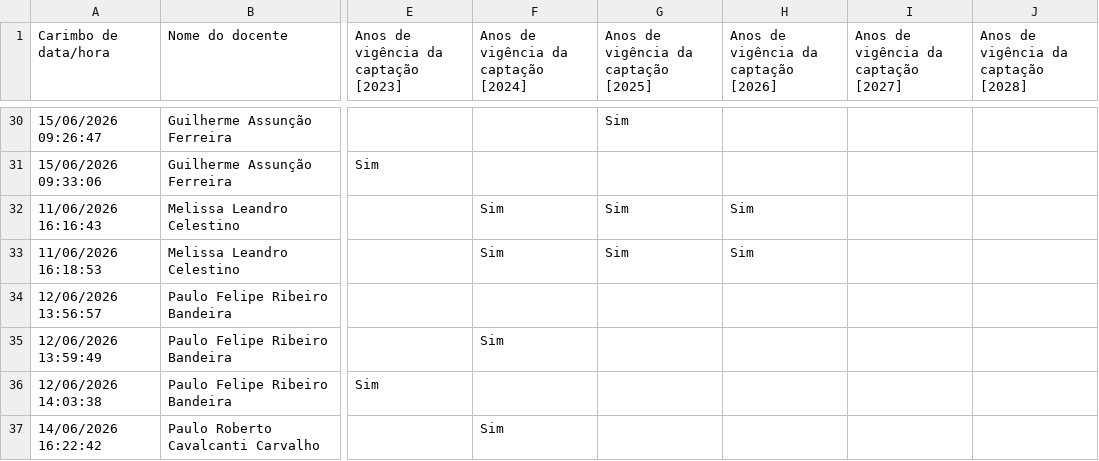
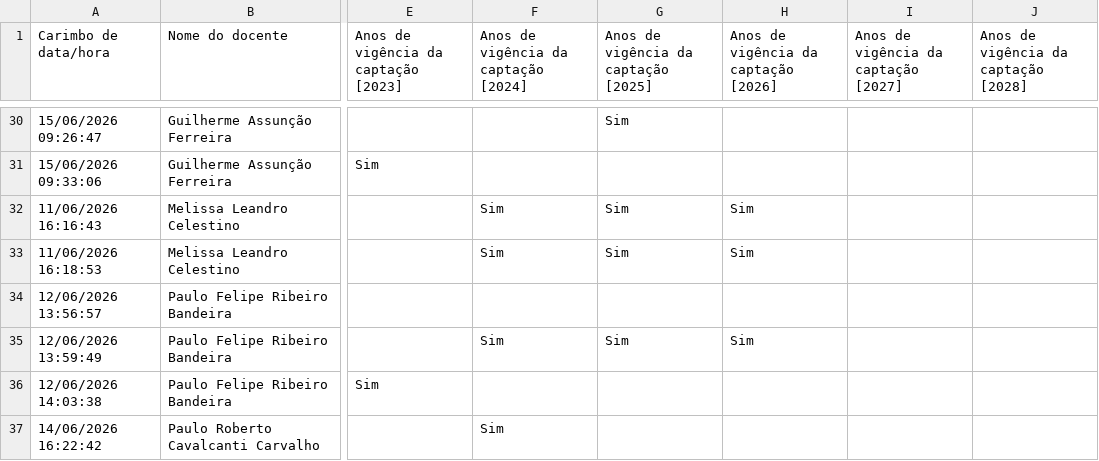
Before and after one commit to tony-meireles/ppgef_dashboard_apcn2026, a CSV file: data/captacao_recursos.csv, drawn as a sheet; only a part is shown, gaps mark what is left out; the diff names each change by its address in the sheet, - before the commit and + after, or states it on an @@ line.

```diff
--- a/data/captacao_recursos.csv
+++ b/data/captacao_recursos.csv
-G35: (empty)
+G35: Sim
-H35: (empty)
+H35: Sim
```
Also changed, not shown: 3 other files.
